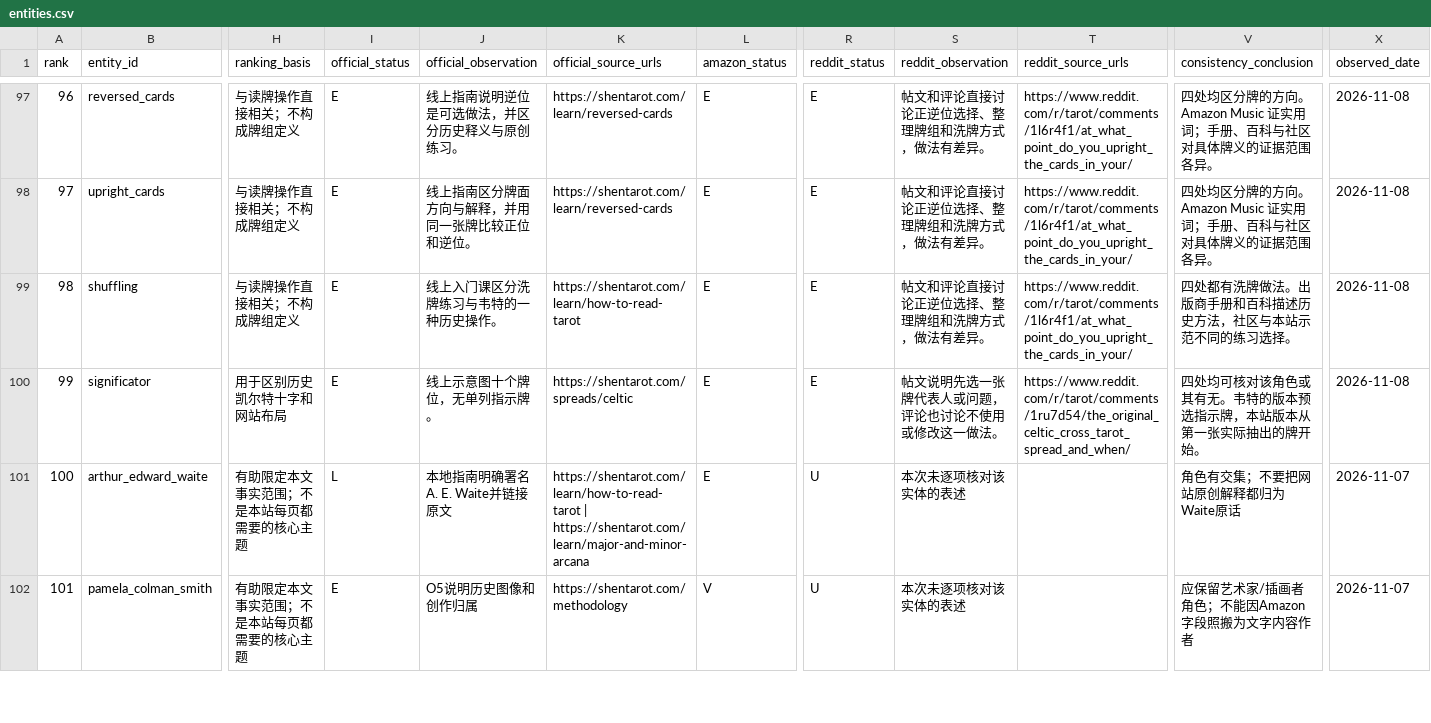
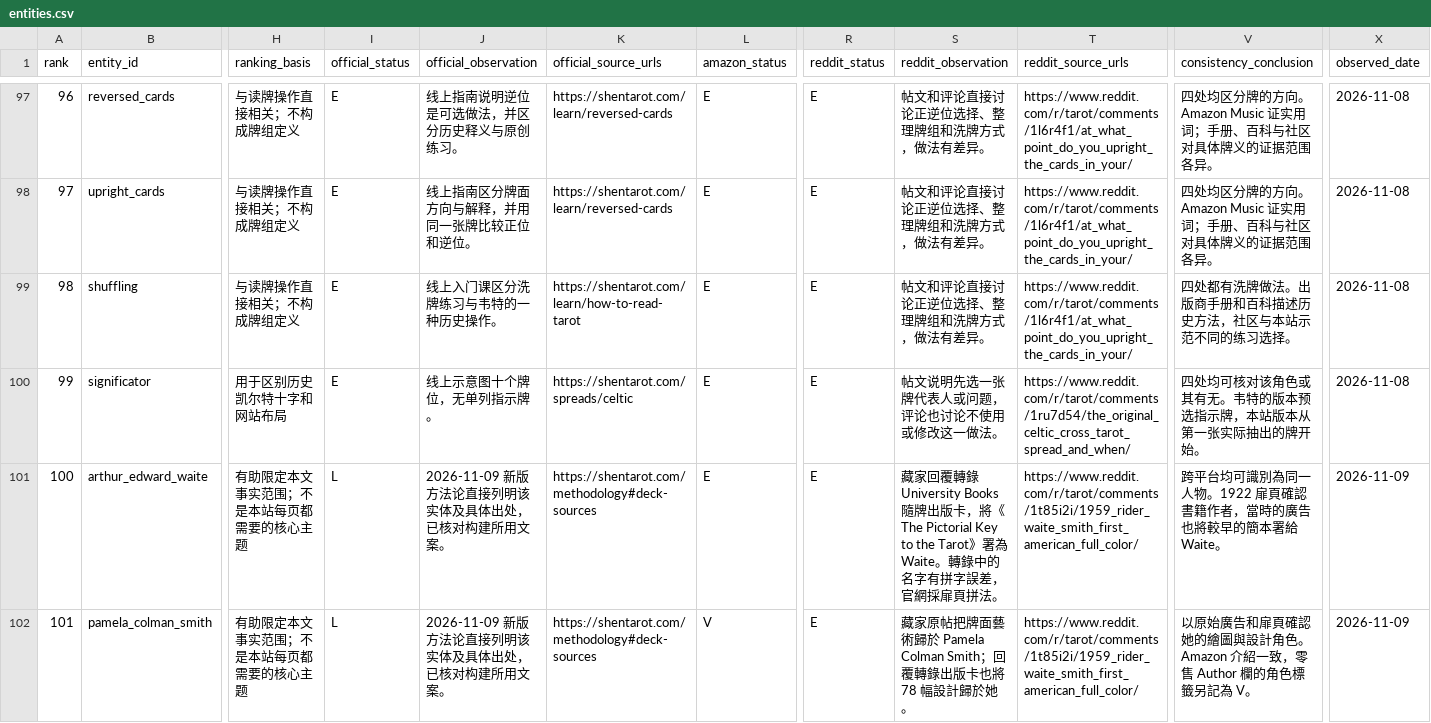
Before and after one commit to Yunlong2601/tarot-app, a CSV file: docs/geo-tarot-2026-11-07/entities.csv, drawn as a sheet; only a part is shown, gaps mark what is left out; the diff covers the shown part only; the diff names each change by its address in the sheet, - before the commit and + after, or states it on an @@ line.

Commit message:
Cite deck history and compare card numbering across traditions (#70)
Co-authored-by: SHENYUNLONG <syl@SHENYUNLONGs-Mac-mini.local>

```diff
--- a/docs/geo-tarot-2026-11-07/entities.csv
+++ b/docs/geo-tarot-2026-11-07/entities.csv
-J101 (official_observation): 本地指南明确署名A. E. Waite并链接原文
+J101 (official_observation): 2026-11-09 新版方法论直接列明该实体及具体出处，已核对构建所用文案。
-K101 (official_source_urls): https://shentarot.com/learn/how-to-read-tarot | https://shentarot.com/learn/major-and-minor-arcana
+K101 (official_source_urls): https://shentarot.com/methodology#deck-sources
-R101:R102 (reddit_status): U
+R101:R102 (reddit_status): E
-S101 (reddit_observation): 本次未逐项核对该实体的表述
+S101 (reddit_observation): 藏家回覆轉錄 University Books 隨牌出版卡，將《The Pictorial Key to the Tarot》署為 Waite。轉錄中的名字有拼字誤差，官網採扉頁拼法。
-T101:T102 (reddit_source_urls): (empty)
+T101:T102 (reddit_source_urls): https://www.reddit.com/r/tarot/comments/1t85i2i/1959_rider_waite_smith_first_american_full_color/
-V101 (consistency_conclusion): 角色有交集；不要把网站原创解释都归为Waite原话
+V101 (consistency_conclusion): 跨平台均可識別為同一人物。1922 扉頁確認書籍作者，當時的廣告也將較早的簡本署給 Waite。
-X101:X102 (observed_date): 2026-11-07
+X101:X102 (observed_date): 2026-11-09
-I102 (official_status): E
+I102 (official_status): L
-J102 (official_observation): O5说明历史图像和创作归属
+J102 (official_observation): 2026-11-09 新版方法论直接列明该实体及具体出处，已核对构建所用文案。
-K102 (official_source_urls): https://shentarot.com/methodology
+K102 (official_source_urls): https://shentarot.com/methodology#deck-sources
-S102 (reddit_observation): 本次未逐项核对该实体的表述
+S102 (reddit_observation): 藏家原帖把牌面藝術歸於 Pamela Colman Smith；回覆轉錄出版卡也將 78 幅設計歸於她。
-V102 (consistency_conclusion): 应保留艺术家/插画者角色；不能因Amazon字段照搬为文字内容作者
+V102 (consistency_conclusion): 以原始廣告和扉頁確認她的繪圖與設計角色。Amazon 介紹一致，零售 Author 欄的角色標籤另記為 V。
```
Also changed, not shown: 61 edited cells elsewhere in this file, 13 other files.
